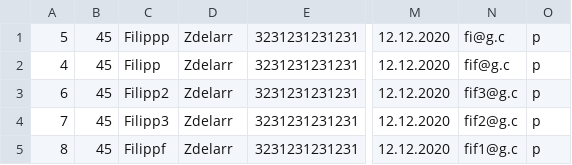
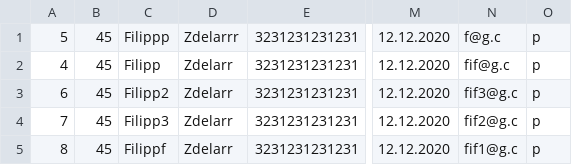
Before and after one commit to Selich/SIMS-HCI, a CSV file: Project/Resources/Data/doctors.csv, drawn as a sheet; only a part is shown, gaps mark what is left out; the diff names each change by its address in the sheet, - before the commit and + after, or states it on an @@ line.

```diff
--- a/Project/Resources/Data/doctors.csv
+++ b/Project/Resources/Data/doctors.csv
-D1: Zdelarr
+D1: Zdelarrr
-N1: fi@g.c
+N1: f@g.c
```
Also changed, not shown: 8 other files.
